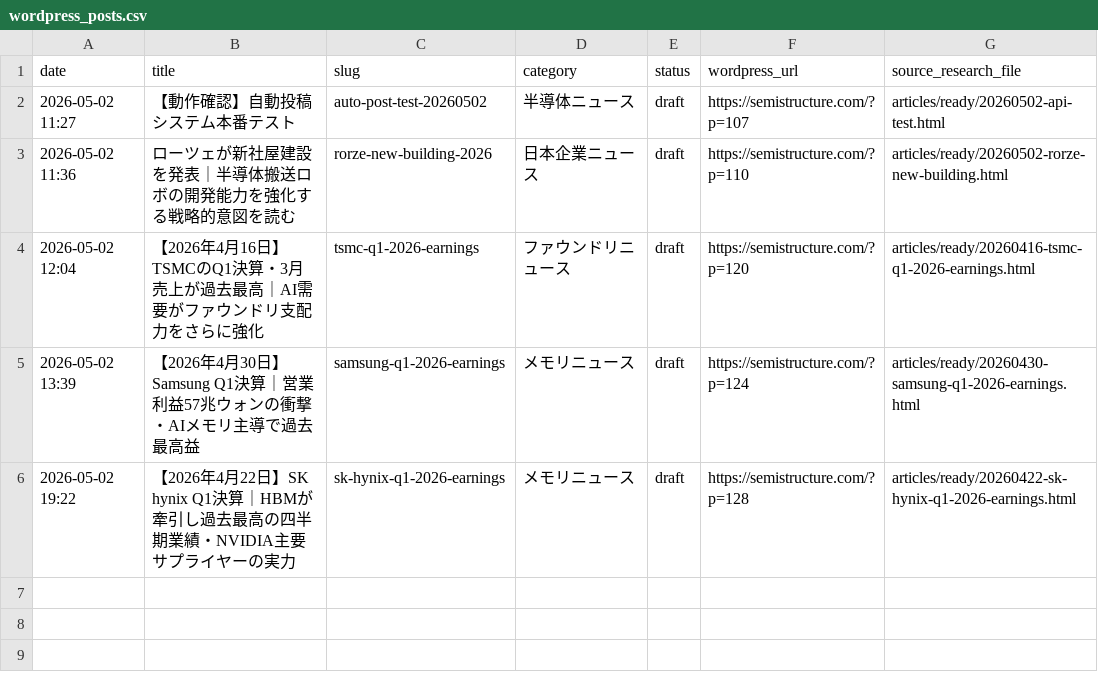
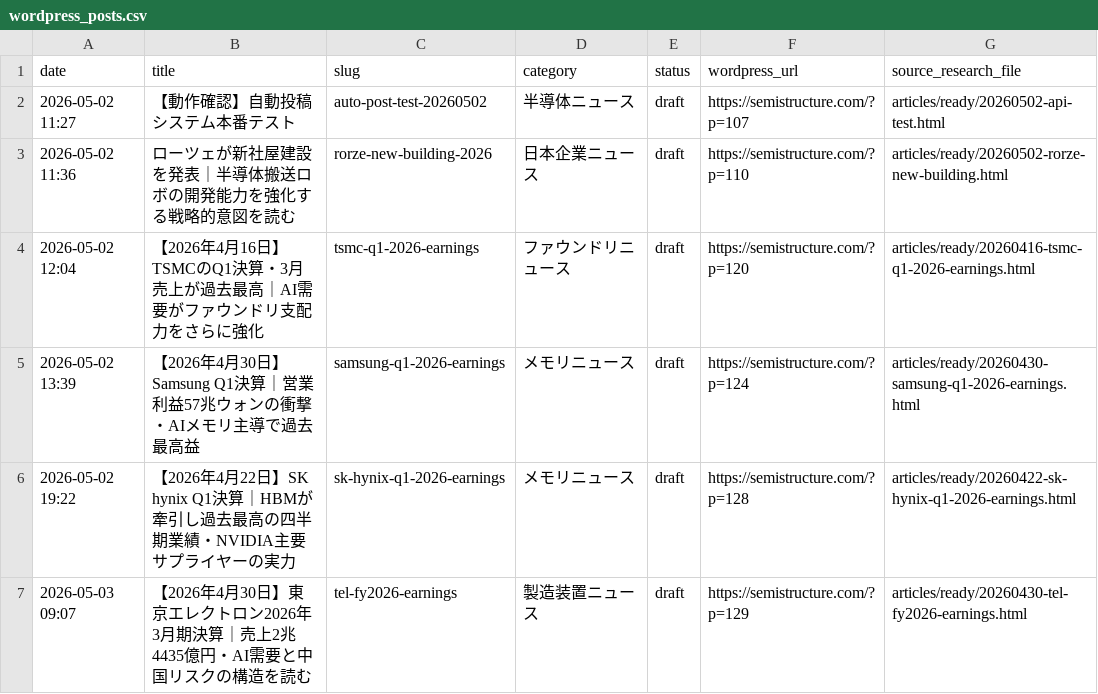
Before and after one commit to masanoritakano2012/semistructure, a CSV file: logs/wordpress_posts.csv, drawn as a sheet.

```diff
--- a/logs/wordpress_posts.csv
+++ b/logs/wordpress_posts.csv
@@ -6 +6,2 @@ date,title,slug,category,status,wordpress_url,source_research_file
 2026-05-02 19:22,【2026年4月22日】SK hynix Q1決算｜HBMが牽引し過去最高の四半期業績・NVIDIA主要サプライヤーの実力,sk-hynix-q1-2026-earnings,メモリニュース,draft,https://semistructure.com/?p=128,articles/ready/20260422-sk-hynix-q1-2026-earnings.html
+2026-05-03 09:07,【2026年4月30日】東京エレクトロン2026年3月期決算｜売上2兆4435億円・AI需要と中国リスクの構造を読む,tel-fy2026-earnings,製造装置ニュース,draft,https://semistructure.com/?p=129,articles/ready/20260430-tel-fy2026-earnings.html
```
Also changed, not shown: 2 other files.
